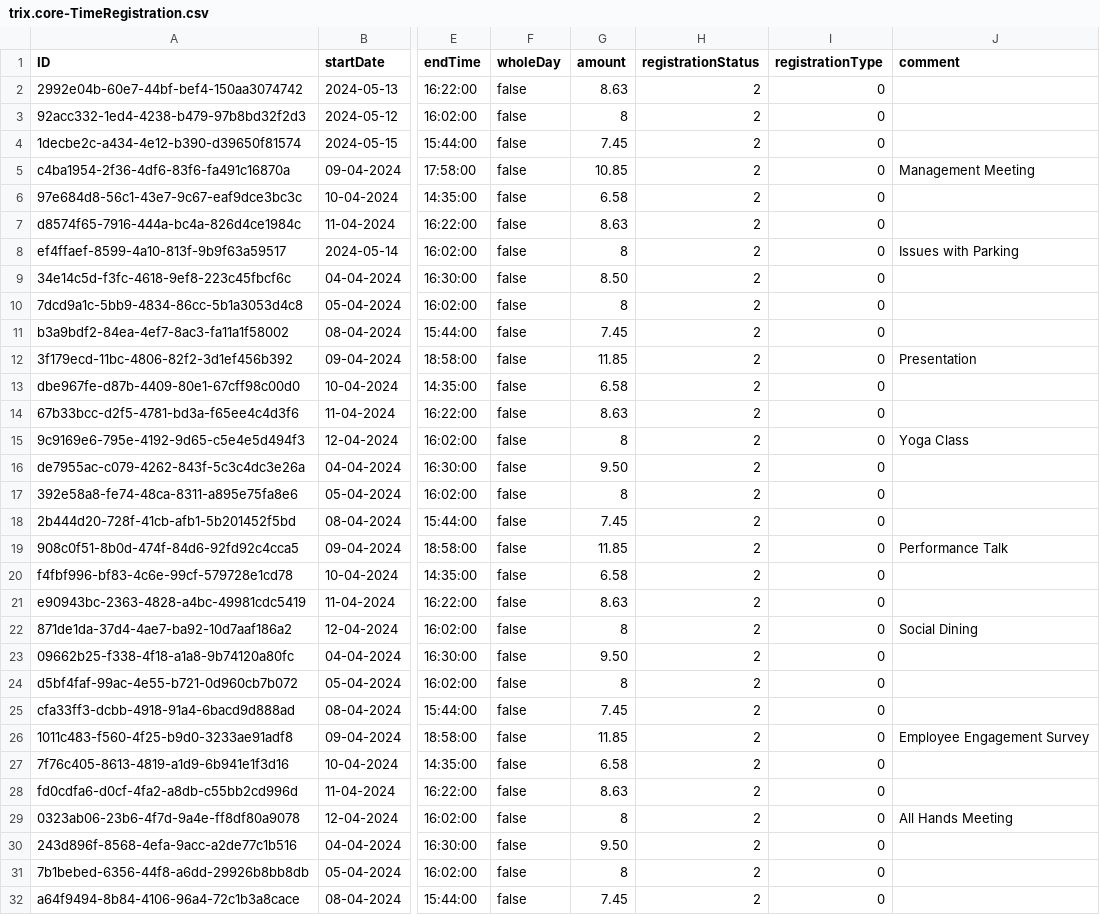
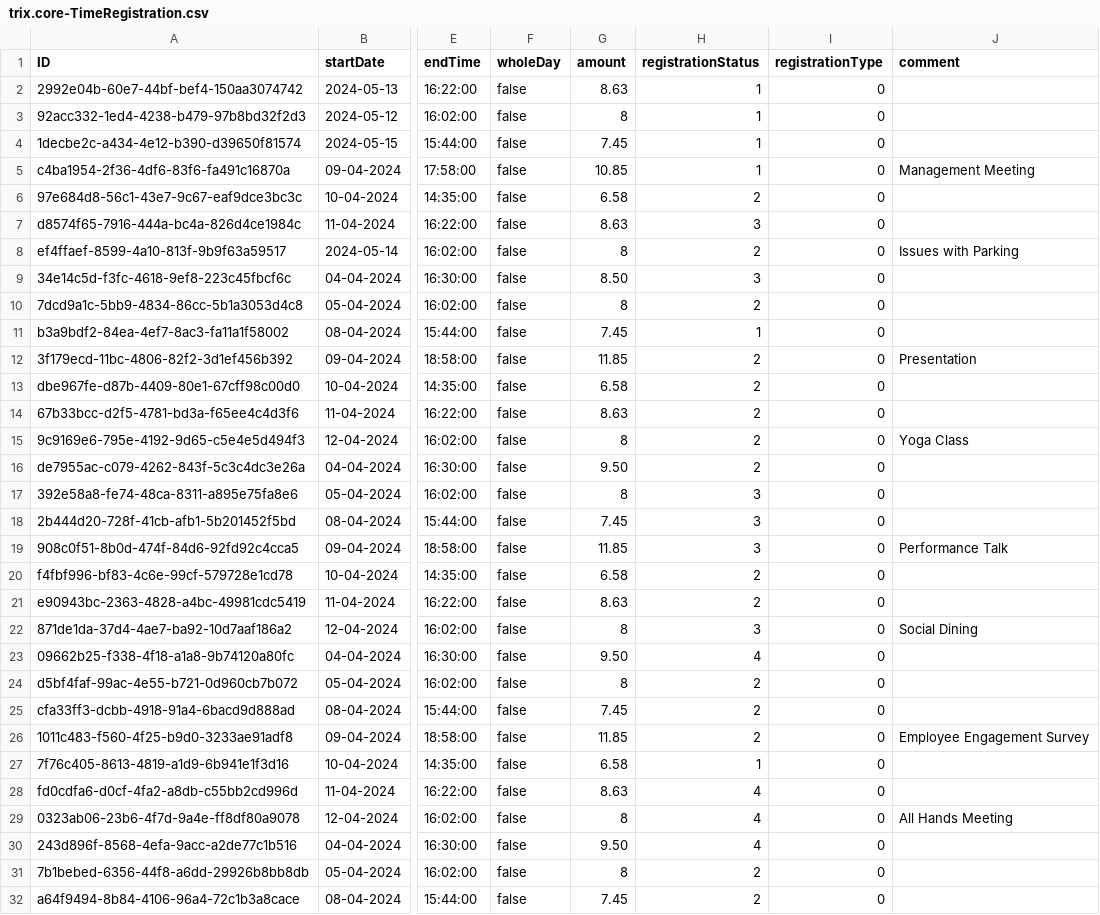
Before and after one commit to gavdilabs/TRIX, a CSV file: services/core-service/db/data/trix.core-TimeRegistration.csv, drawn as a sheet; only a part is shown, gaps mark what is left out; the diff covers the shown part only; the diff names each change by its address in the sheet, - before the commit and + after, or states it on an @@ line.

Commit message:
Approval table polish

```diff
--- a/services/core-service/db/data/trix.core-TimeRegistration.csv
+++ b/services/core-service/db/data/trix.core-TimeRegistration.csv
-H2:H5 (registrationStatus): 2
+H2:H5 (registrationStatus): 1
-H7 (registrationStatus): 2
+H7 (registrationStatus): 3
-H9 (registrationStatus): 2
+H9 (registrationStatus): 3
-H11 (registrationStatus): 2
+H11 (registrationStatus): 1
-H17:H19 (registrationStatus): 2
+H17:H19 (registrationStatus): 3
-H22 (registrationStatus): 2
+H22 (registrationStatus): 3
-H23 (registrationStatus): 2
+H23 (registrationStatus): 4
-H27 (registrationStatus): 2
+H27 (registrationStatus): 1
-H28:H30 (registrationStatus): 2
+H28:H30 (registrationStatus): 4
```
Also changed, not shown: 5 edited cells elsewhere in this file, 5 other files.
